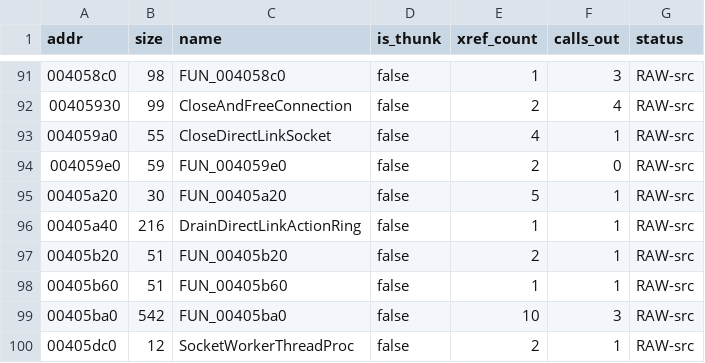
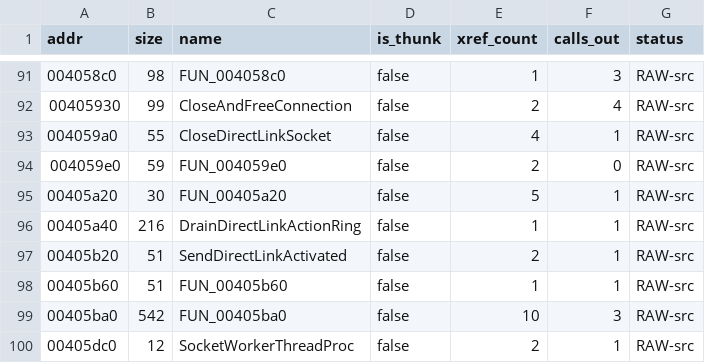
Before and after one commit to colemancda/GunBound-Decomp, a CSV file: PROGRESS.csv, drawn as a sheet; only a part is shown, gaps mark what is left out.

Commit message:
Name FUN_00405b20 SendDirectLinkActivated (LIKELY).
WndProc calls it from the WM_ACTIVATEAPP arm when wParam is 1, on g_directLinkConnection, and it sends the 4-byte frame [len=4][0xa500] through SendSocketData, guarded by the byte at +0x2009. Neither 0xa500 nor its sibling 0xa502 appears in the reference server's Opcode.swift or include/opcodes.h, so the meaning rests on the WM_ACTIVATEAPP arm alone; the header says so.

```diff
--- a/PROGRESS.csv
+++ b/PROGRESS.csv
@@ -96,3 +96,3 @@ addr,size,name,is_thunk,xref_count,calls_out,status
 00405a40,216,DrainDirectLinkActionRing,false,1,1,RAW-src
-00405b20,51,FUN_00405b20,false,2,1,RAW-src
+00405b20,51,SendDirectLinkActivated,false,2,1,RAW-src
 00405b60,51,FUN_00405b60,false,1,1,RAW-src
```
Also changed, not shown: 5 other files.
